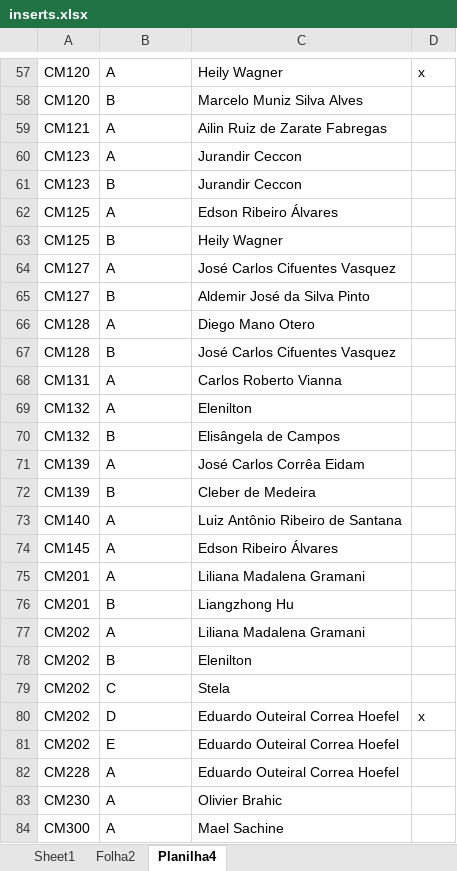
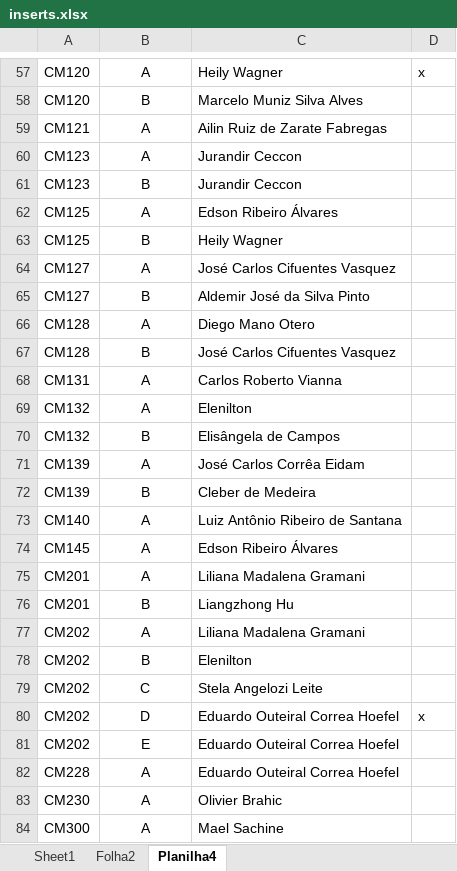
Before and after one commit to foolem/ficha2, an Excel workbook: lib/assets/inserts.xlsx, sheet Planilha4, drawn as a sheet; only a part is shown, gaps mark what is left out; values as stored, in another font and other column widths than the file's, no borders; the diff covers the shown part only; the diff names each change by its address in the sheet, - before the commit and + after, or states it on an @@ line.

```diff
--- a/lib/assets/inserts.xlsx (sheet Planilha4)
+++ b/lib/assets/inserts.xlsx (sheet Planilha4)
-B57:B84 alignment: left
+B57:B84 alignment: center
-C79: Stela
+C79: Stela Angelozi Leite
```
Also changed, not shown: 5 edited cells and cell formats elsewhere in this sheet, sheet Folha2, 10 other files.
